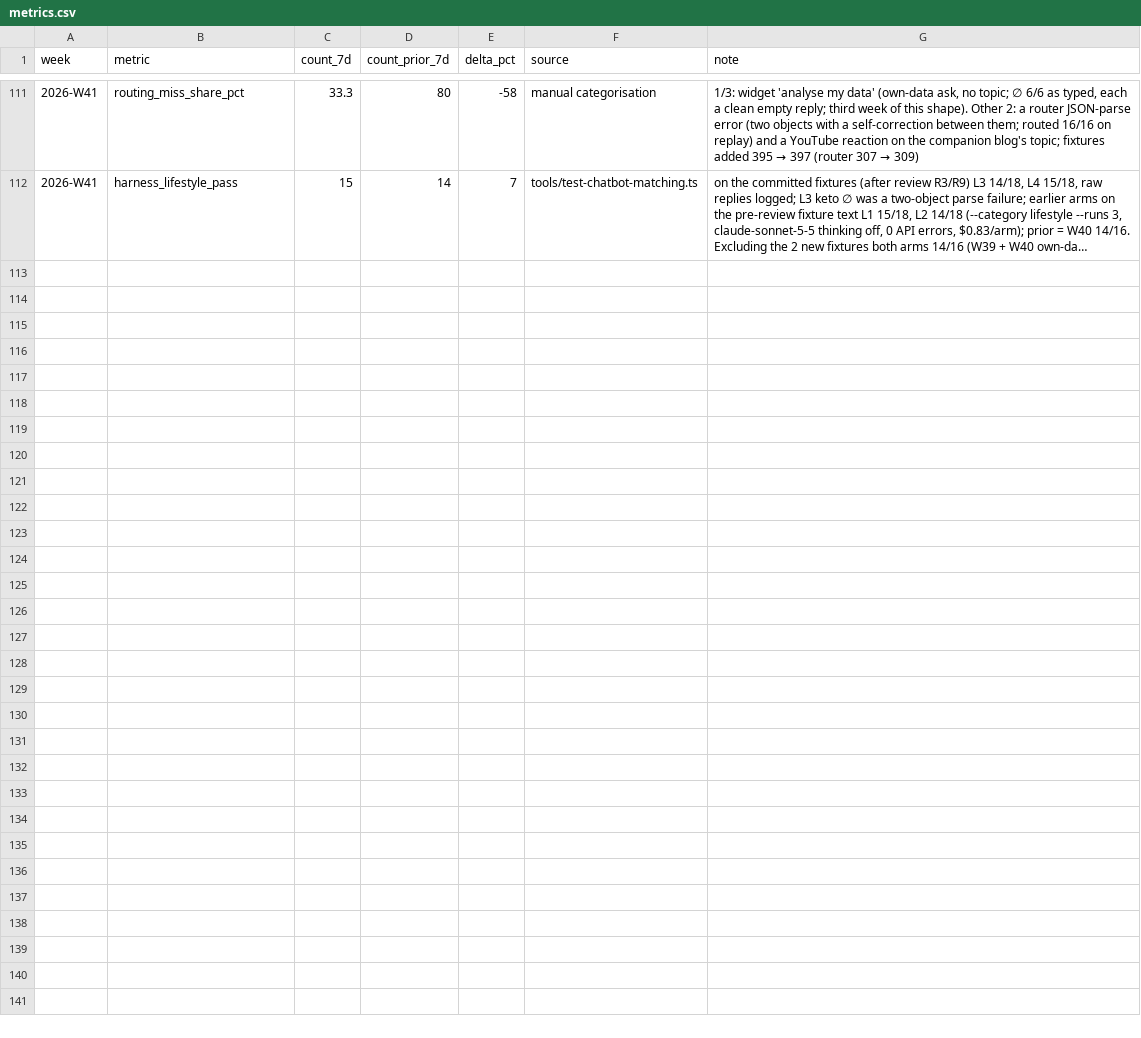
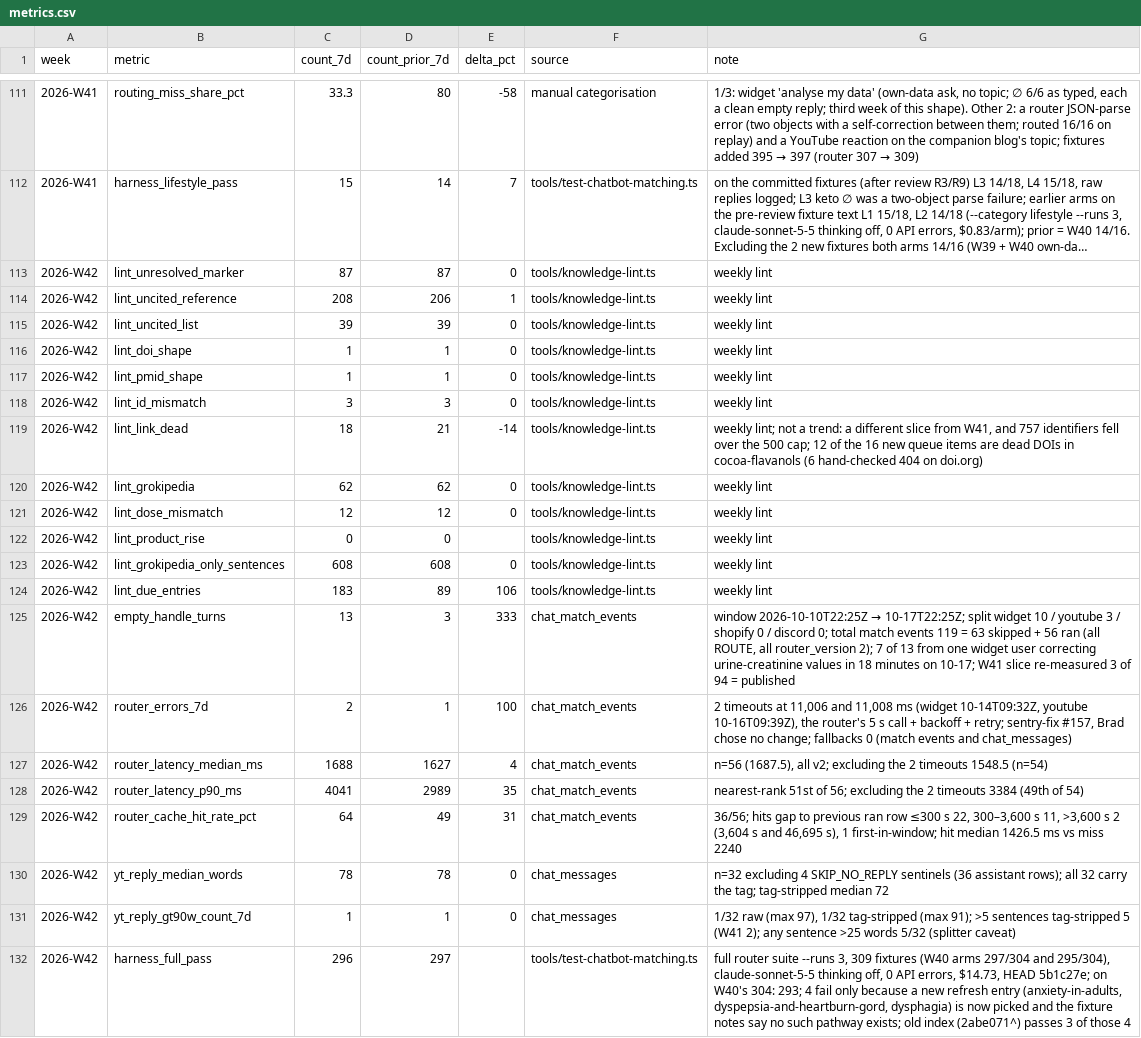
Before and after one commit to DrBradStanfield/roadmap, a CSV file: docs/loops/chat-health/metrics.csv, drawn as a sheet; only a part is shown, gaps mark what is left out; long unchanged cells end in …; the diff names each change by its address in the sheet, - before the commit and + after, or states it on an @@ line.

Commit message:
chat-health 2026-W42: data rows (lint step 2 + retrieval measures); report to follow. Docs only, net prod LOC 0.

```diff
--- a/docs/loops/chat-health/metrics.csv
+++ b/docs/loops/chat-health/metrics.csv
+row 113: 2026-W42 | lint_unresolved_marker | 87 | 87 | 0 | tools/knowledge-lint.ts | weekly lint
+row 114: 2026-W42 | lint_uncited_reference | 208 | 206 | 1 | tools/knowledge-lint.ts | weekly lint
+row 115: 2026-W42 | lint_uncited_list | 39 | 39 | 0 | tools/knowledge-lint.ts | weekly lint
+row 116: 2026-W42 | lint_doi_shape | 1 | 1 | 0 | tools/knowledge-lint.ts | weekly lint
+row 117: 2026-W42 | lint_pmid_shape | 1 | 1 | 0 | tools/knowledge-lint.ts | weekly lint
+row 118: 2026-W42 | lint_id_mismatch | 3 | 3 | 0 | tools/knowledge-lint.ts | weekly lint
+row 119: 2026-W42 | lint_link_dead | 18 | 21 | -14 | tools/knowledge-lint.ts | weekly lint; not a trend: a different slice from W41, and 757 identifiers fell over the 500 cap; 12 of the 16 new queue items are dead DOIs in cocoa-flavanols (6 hand-checked 404 on doi.org)
+row 120: 2026-W42 | lint_grokipedia | 62 | 62 | 0 | tools/knowledge-lint.ts | weekly lint
+row 121: 2026-W42 | lint_dose_mismatch | 12 | 12 | 0 | tools/knowledge-lint.ts | weekly lint
+row 122: 2026-W42 | lint_product_rise | 0 | 0 |  | tools/knowledge-lint.ts | weekly lint
+row 123: 2026-W42 | lint_grokipedia_only_sentences | 608 | 608 | 0 | tools/knowledge-lint.ts | weekly lint
+row 124: 2026-W42 | lint_due_entries | 183 | 89 | 106 | tools/knowledge-lint.ts | weekly lint
+row 125: 2026-W42 | empty_handle_turns | 13 | 3 | 333 | chat_match_events | window 2026-10-10T22:25Z → 10-17T22:25Z; split widget 10 / youtube 3 / shopify 0 / discord 0; total match events 119 = 63 skipped + 56 ran (all ROUTE, all router_version 2); 7 of 13 from one widget user correcting urine-creatinine values in 18 minutes on 10-17; W41 slice re-measured 3 of 94 = published
+row 126: 2026-W42 | router_errors_7d | 2 | 1 | 100 | chat_match_events | 2 timeouts at 11,006 and 11,008 ms (widget 10-14T09:32Z, youtube 10-16T09:39Z), the router's 5 s call + backoff + retry; sentry-fix #157, Brad chose no change; fallbacks 0 (match events and chat_messages)
+row 127: 2026-W42 | router_latency_median_ms | 1688 | 1627 | 4 | chat_match_events | n=56 (1687.5), all v2; excluding the 2 timeouts 1548.5 (n=54)
+row 128: 2026-W42 | router_latency_p90_ms | 4041 | 2989 | 35 | chat_match_events | nearest-rank 51st of 56; excluding the 2 timeouts 3384 (49th of 54)
+row 129: 2026-W42 | router_cache_hit_rate_pct | 64 | 49 | 31 | chat_match_events | 36/56; hits gap to previous ran row ≤300 s 22, 300–3,600 s 11, >3,600 s 2 (3,604 s and 46,695 s), 1 first-in-window; hit median 1426.5 ms vs miss 2240
+row 130: 2026-W42 | yt_reply_median_words | 78 | 78 | 0 | chat_messages | n=32 excluding 4 SKIP_NO_REPLY sentinels (36 assistant rows); all 32 carry the tag; tag-stripped median 72
+row 131: 2026-W42 | yt_reply_gt90w_count_7d | 1 | 1 | 0 | chat_messages | 1/32 raw (max 97), 1/32 tag-stripped (max 91); >5 sentences tag-stripped 5 (W41 2); any sentence >25 words 5/32 (splitter caveat)
+row 132: 2026-W42 | harness_full_pass | 296 | 297 |  | tools/test-chatbot-matching.ts | full router suite --runs 3, 309 fixtures (W40 arms 297/304 and 295/304), claude-sonnet-5-5 thinking off, 0 API errors, $14.73, HEAD 5b1c27e; on W40's 304: 293; 4 fail only because a new refresh entry (anxiety-in-adults, dyspepsia-and-heartburn-gord, dysphagia) is now picked and the fixture notes say no such pathway exists; old index (2abe071^) passes 3 of those 4
```
